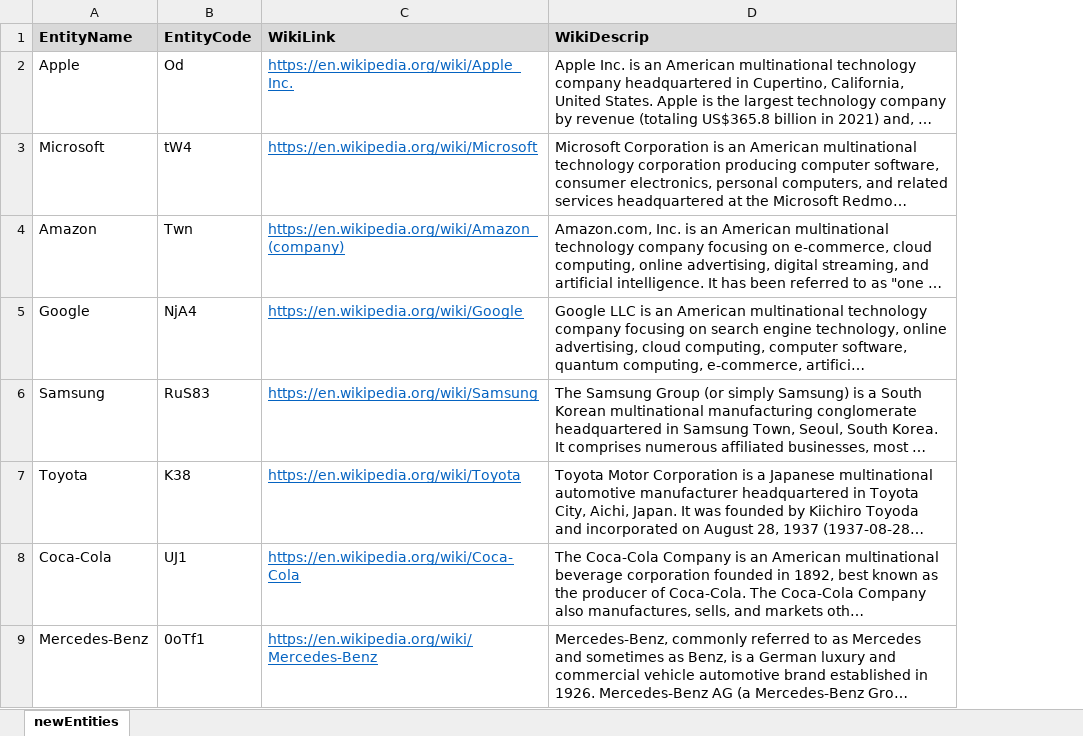
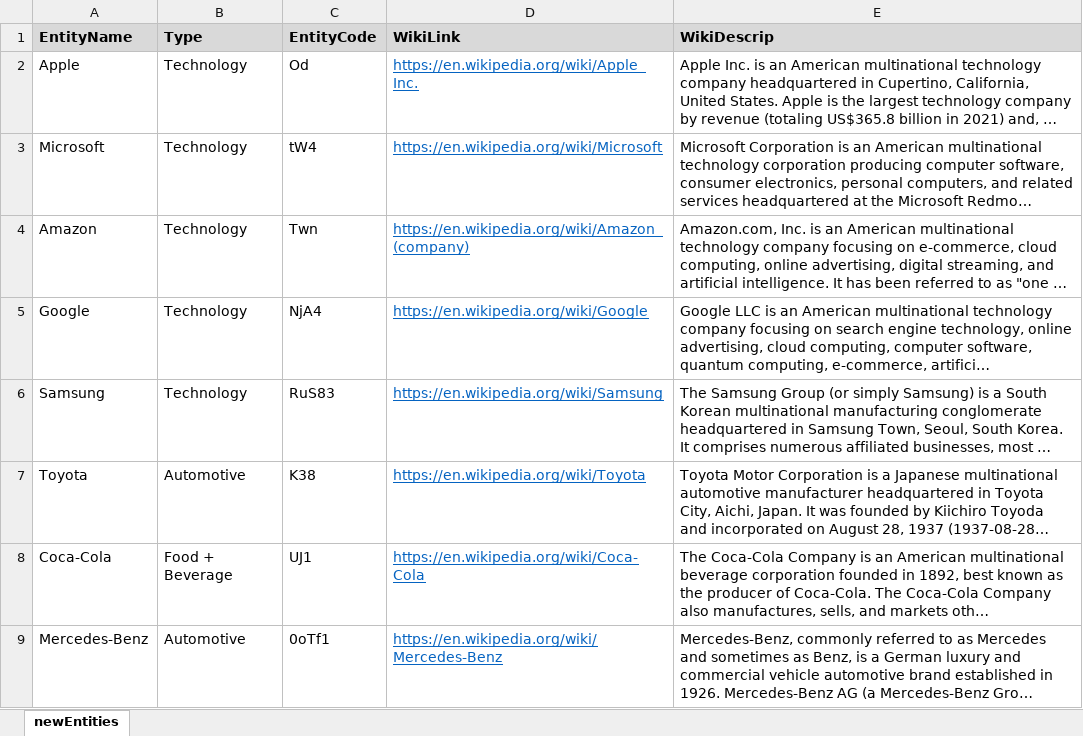
Before and after one commit to HenryFChapman/TopBrandsDashboard, an Excel workbook: entities.xlsx, sheet newEntities, drawn as a sheet; only a part is shown; long unchanged cells end in …; values as stored, in another font and other column widths than the file's, no borders; the diff names each change by its address in the sheet, - before the commit and + after, or states it on an @@ line.

```diff
--- a/entities.xlsx (sheet newEntities)
+++ b/entities.xlsx (sheet newEntities)
+column B (Type), rows 2-9: Technology | Technology | Technology | Technology | Technology | Automotive | Food + Beverage | Automotive
```
Also changed, not shown: 14 other files.
